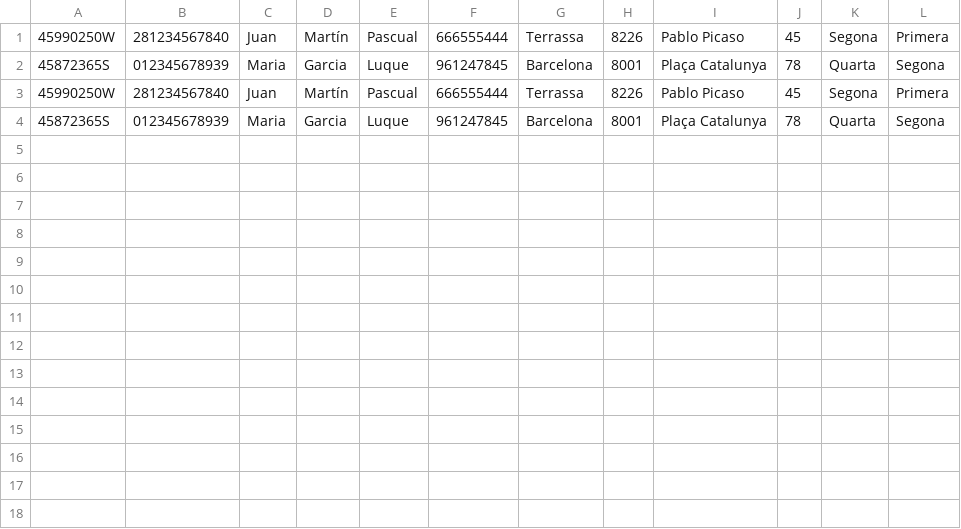
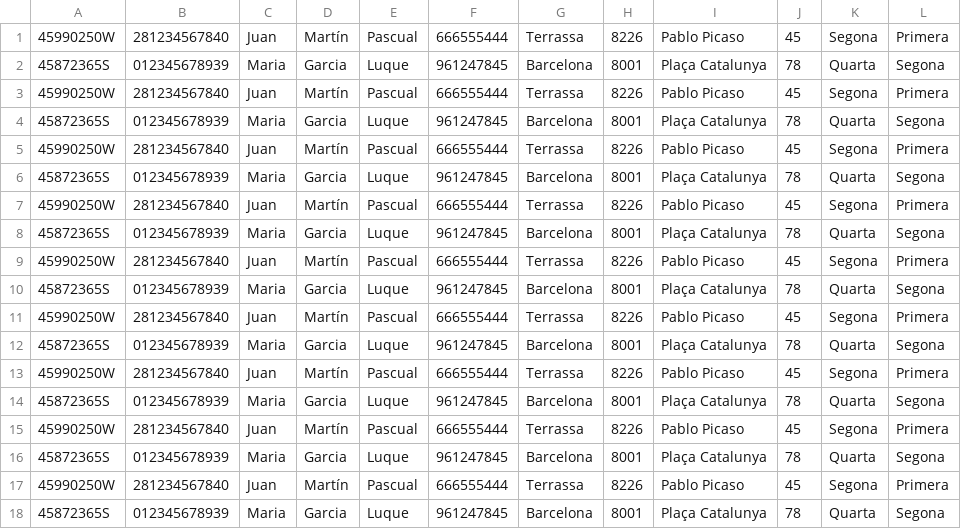
Before and after one commit to RogerMiralles/GestioHospital, a CSV file: pacients.csv, drawn as a sheet.

```diff
--- a/pacients.csv
+++ b/pacients.csv
@@ -4 +4,15 @@
 45872365S,012345678939,Maria,Garcia,Luque,961247845,Barcelona,8001,Plaça Catalunya,78,Quarta,Segona
+45990250W,281234567840,Juan,Martín,Pascual,666555444,Terrassa,8226,Pablo Picaso,45,Segona,Primera
+45872365S,012345678939,Maria,Garcia,Luque,961247845,Barcelona,8001,Plaça Catalunya,78,Quarta,Segona
+45990250W,281234567840,Juan,Martín,Pascual,666555444,Terrassa,8226,Pablo Picaso,45,Segona,Primera
+45872365S,012345678939,Maria,Garcia,Luque,961247845,Barcelona,8001,Plaça Catalunya,78,Quarta,Segona
+45990250W,281234567840,Juan,Martín,Pascual,666555444,Terrassa,8226,Pablo Picaso,45,Segona,Primera
+45872365S,012345678939,Maria,Garcia,Luque,961247845,Barcelona,8001,Plaça Catalunya,78,Quarta,Segona
+45990250W,281234567840,Juan,Martín,Pascual,666555444,Terrassa,8226,Pablo Picaso,45,Segona,Primera
+45872365S,012345678939,Maria,Garcia,Luque,961247845,Barcelona,8001,Plaça Catalunya,78,Quarta,Segona
+45990250W,281234567840,Juan,Martín,Pascual,666555444,Terrassa,8226,Pablo Picaso,45,Segona,Primera
+45872365S,012345678939,Maria,Garcia,Luque,961247845,Barcelona,8001,Plaça Catalunya,78,Quarta,Segona
+45990250W,281234567840,Juan,Martín,Pascual,666555444,Terrassa,8226,Pablo Picaso,45,Segona,Primera
+45872365S,012345678939,Maria,Garcia,Luque,961247845,Barcelona,8001,Plaça Catalunya,78,Quarta,Segona
+45990250W,281234567840,Juan,Martín,Pascual,666555444,Terrassa,8226,Pablo Picaso,45,Segona,Primera
+45872365S,012345678939,Maria,Garcia,Luque,961247845,Barcelona,8001,Plaça Catalunya,78,Quarta,Segona
```
Also changed, not shown: malalties.csv, metges.csv, 5 other files.
